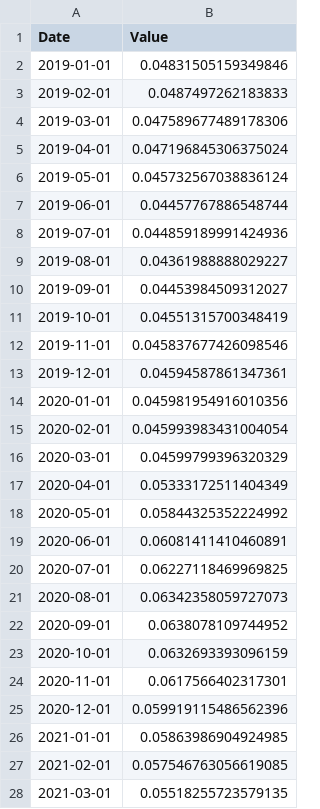
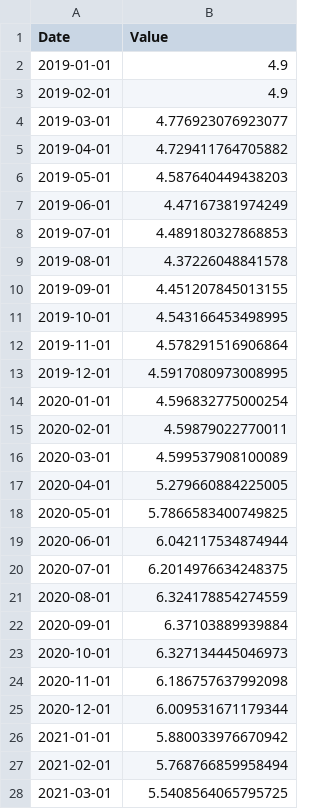
Before and after one commit to Queshema123/MIDAS, a CSV file: data/filtered_data/kalman/monthly/Уровень_Безработицы.csv, drawn as a sheet; only a part is shown; the diff covers the shown part only.

```diff
--- a/data/filtered_data/kalman/monthly/Уровень_Безработицы.csv
+++ b/data/filtered_data/kalman/monthly/Уровень_Безработицы.csv
@@ -1,28 +1,28 @@
 Date,Value
-2019-01-01,0.04831505159349846
-2019-02-01,0.0487497262183833
-2019-03-01,0.047589677489178306
-2019-04-01,0.047196845306375024
-2019-05-01,0.045732567038836124
-2019-06-01,0.04457767886548744
-2019-07-01,0.044859189991424936
-2019-08-01,0.04361988888029227
-2019-09-01,0.04453984509312027
-2019-10-01,0.04551315700348419
-2019-11-01,0.045837677426098546
-2019-12-01,0.04594587861347361
-2020-01-01,0.045981954916010356
-2020-02-01,0.045993983431004054
-2020-03-01,0.04599799396320329
-2020-04-01,0.05333172511404349
-2020-05-01,0.05844325352224992
-2020-06-01,0.06081411410460891
-2020-07-01,0.06227118469969825
-2020-08-01,0.06342358059727073
-2020-09-01,0.0638078109744952
-2020-10-01,0.0632693393096159
-2020-11-01,0.0617566402317301
-2020-12-01,0.059919115486562396
-2021-01-01,0.05863986904924985
-2021-02-01,0.057546763056619085
-2021-03-01,0.05518255723579135
+2019-01-01,4.9
+2019-02-01,4.9
+2019-03-01,4.776923076923077
+2019-04-01,4.729411764705882
+2019-05-01,4.587640449438203
+2019-06-01,4.47167381974249
+2019-07-01,4.489180327868853
+2019-08-01,4.37226048841578
+2019-09-01,4.451207845013155
+2019-10-01,4.543166453498995
+2019-11-01,4.578291516906864
+2019-12-01,4.5917080973008995
+2020-01-01,4.596832775000254
+2020-02-01,4.59879022770011
+2020-03-01,4.599537908100089
+2020-04-01,5.279660884225005
+2020-05-01,5.7866583400749825
+2020-06-01,6.042117534874944
+2020-07-01,6.2014976634248375
+2020-08-01,6.324178854274559
+2020-09-01,6.37103889939884
+2020-10-01,6.327134445046973
+2020-11-01,6.186757637992098
+2020-12-01,6.009531671179344
+2021-01-01,5.880033976670942
+2021-02-01,5.768766859958494
+2021-03-01,5.5408564065795725
```
Also changed, not shown: 45 edited cells elsewhere in this file, data/filtered_data/hp/monthly/Грузооборот.csv, data/filtered_data/hp/monthly/Индекс_Потребительских_Цен.csv, 45 other files.
